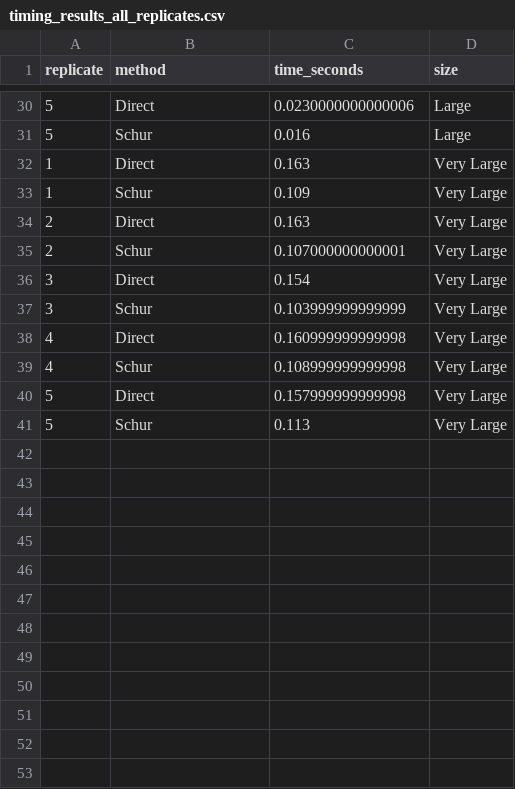
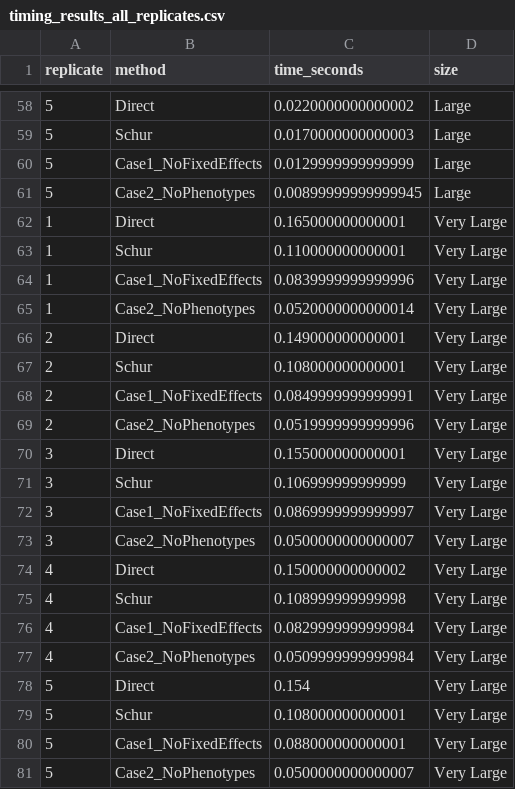
Before and after one commit to viniciusjunqueira/pev_ungenotyped, a CSV file: results/timing_results_all_replicates.csv, drawn as a sheet; only a part is shown, gaps mark what is left out; the diff covers the shown part only.

Commit message:
Update PEV formulas and improve figure generation
- Remove sigma2_e multiplication from all PEV calculations (Direct, Schur, Case1, Case2)
- Change figure layout to horizontal side-by-side panels
- Add TIFF output format with 600 dpi for publication quality

```diff
--- a/results/timing_results_all_replicates.csv
+++ b/results/timing_results_all_replicates.csv
@@ -30,12 +58,24 @@
-5,"Direct",0.0230000000000006,"Large"
-5,"Schur",0.016,"Large"
-1,"Direct",0.163,"Very Large"
-1,"Schur",0.109,"Very Large"
-2,"Direct",0.163,"Very Large"
-2,"Schur",0.107000000000001,"Very Large"
-3,"Direct",0.154,"Very Large"
-3,"Schur",0.103999999999999,"Very Large"
-4,"Direct",0.160999999999998,"Very Large"
+5,"Direct",0.0220000000000002,"Large"
+5,"Schur",0.0170000000000003,"Large"
+5,"Case1_NoFixedEffects",0.0129999999999999,"Large"
+5,"Case2_NoPhenotypes",0.00899999999999945,"Large"
+1,"Direct",0.165000000000001,"Very Large"
+1,"Schur",0.110000000000001,"Very Large"
+1,"Case1_NoFixedEffects",0.0839999999999996,"Very Large"
+1,"Case2_NoPhenotypes",0.0520000000000014,"Very Large"
+2,"Direct",0.149000000000001,"Very Large"
+2,"Schur",0.108000000000001,"Very Large"
+2,"Case1_NoFixedEffects",0.0849999999999991,"Very Large"
+2,"Case2_NoPhenotypes",0.0519999999999996,"Very Large"
+3,"Direct",0.155000000000001,"Very Large"
+3,"Schur",0.106999999999999,"Very Large"
+3,"Case1_NoFixedEffects",0.0869999999999997,"Very Large"
+3,"Case2_NoPhenotypes",0.0500000000000007,"Very Large"
+4,"Direct",0.150000000000002,"Very Large"
 4,"Schur",0.108999999999998,"Very Large"
-5,"Direct",0.157999999999998,"Very Large"
-5,"Schur",0.113,"Very Large"
+4,"Case1_NoFixedEffects",0.0829999999999984,"Very Large"
+4,"Case2_NoPhenotypes",0.0509999999999984,"Very Large"
+5,"Direct",0.154,"Very Large"
+5,"Schur",0.108000000000001,"Very Large"
+5,"Case1_NoFixedEffects",0.088000000000001,"Very Large"
+5,"Case2_NoPhenotypes",0.0500000000000007,"Very Large"
```
Also changed, not shown: 28 added rows and 15 edited cells elsewhere in this file, results/pev_comparison_statistics.csv, results/timing_summary.csv, 15 other files.
